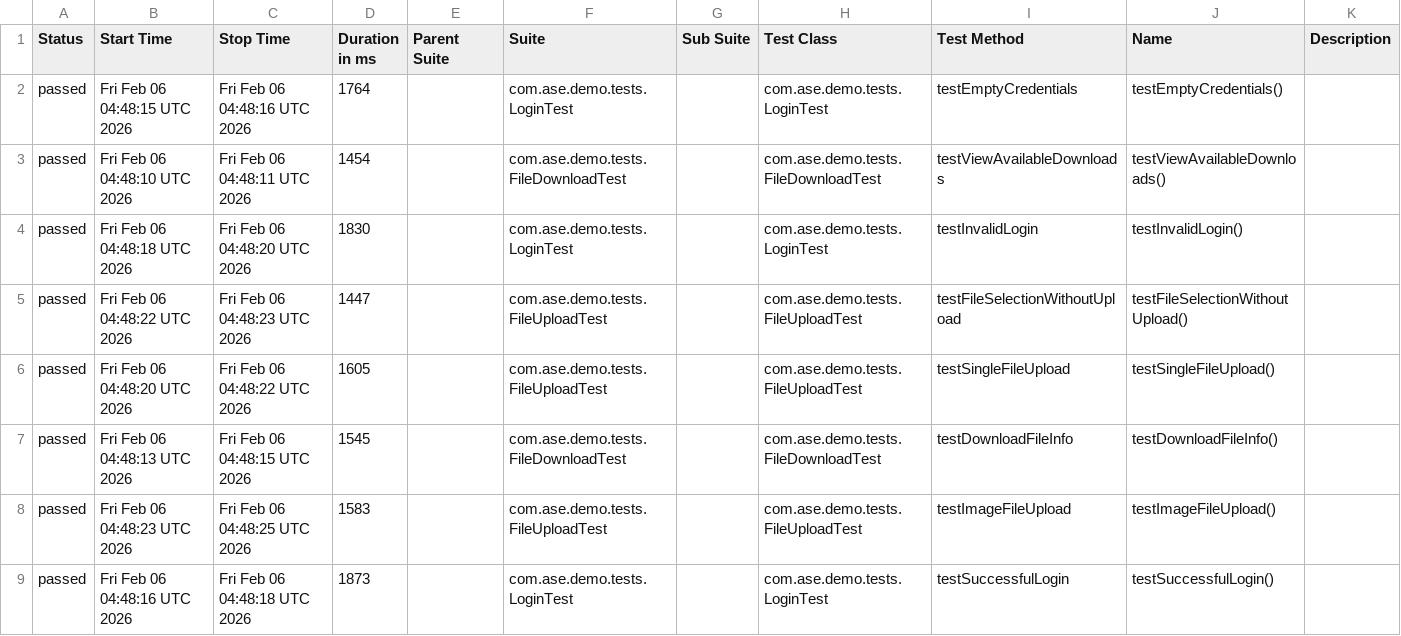
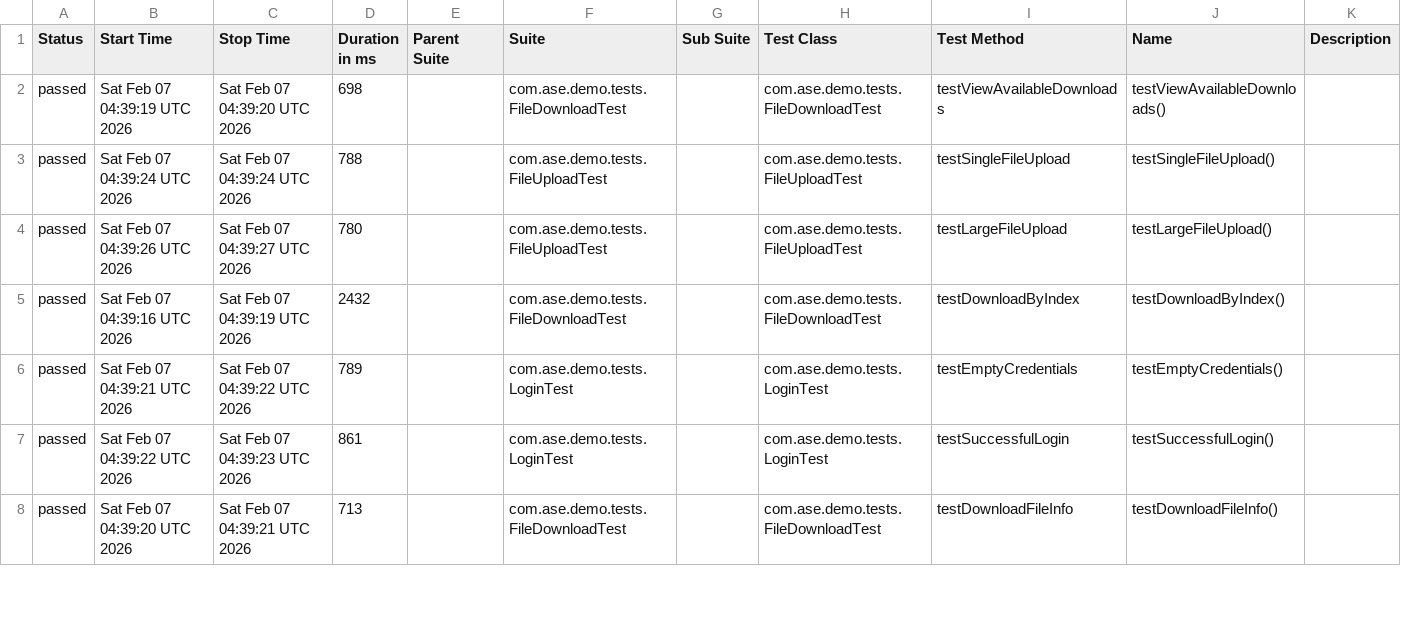
Before and after one commit to Agile-Software-Engineering-25/demo-system-test, a CSV file: full/data/suites.csv, drawn as a sheet; only a part is shown; the diff covers the shown part only.

```diff
--- a/full/data/suites.csv
+++ b/full/data/suites.csv
@@ -1,9 +1,8 @@
 "Status","Start Time","Stop Time","Duration in ms","Parent Suite","Suite","Sub Suite","Test Class","Test Method","Name","Description"
-"passed","Fri Feb 06 04:48:15 UTC 2026","Fri Feb 06 04:48:16 UTC 2026","1764","","com.ase.demo.tests.LoginTest","","com.ase.demo.tests.LoginTest","testEmptyCredentials","testEmptyCredentials()",""
-"passed","Fri Feb 06 04:48:10 UTC 2026","Fri Feb 06 04:48:11 UTC 2026","1454","","com.ase.demo.tests.FileDownloadTest","","com.ase.demo.tests.FileDownloadTest","testViewAvailableDownloads","testViewAvailableDownloads()",""
-"passed","Fri Feb 06 04:48:18 UTC 2026","Fri Feb 06 04:48:20 UTC 2026","1830","","com.ase.demo.tests.LoginTest","","com.ase.demo.tests.LoginTest","testInvalidLogin","testInvalidLogin()",""
-"passed","Fri Feb 06 04:48:22 UTC 2026","Fri Feb 06 04:48:23 UTC 2026","1447","","com.ase.demo.tests.FileUploadTest","","com.ase.demo.tests.FileUploadTest","testFileSelectionWithoutUpload","testFileSelectionWithoutUpload()",""
-"passed","Fri Feb 06 04:48:20 UTC 2026","Fri Feb 06 04:48:22 UTC 2026","1605","","com.ase.demo.tests.FileUploadTest","","com.ase.demo.tests.FileUploadTest","testSingleFileUpload","testSingleFileUpload()",""
-"passed","Fri Feb 06 04:48:13 UTC 2026","Fri Feb 06 04:48:15 UTC 2026","1545","","com.ase.demo.tests.FileDownloadTest","","com.ase.demo.tests.FileDownloadTest","testDownloadFileInfo","testDownloadFileInfo()",""
-"passed","Fri Feb 06 04:48:23 UTC 2026","Fri Feb 06 04:48:25 UTC 2026","1583","","com.ase.demo.tests.FileUploadTest","","com.ase.demo.tests.FileUploadTest","testImageFileUpload","testImageFileUpload()",""
-"passed","Fri Feb 06 04:48:16 UTC 2026","Fri Feb 06 04:48:18 UTC 2026","1873","","com.ase.demo.tests.LoginTest","","com.ase.demo.tests.LoginTest","testSuccessfulLogin","testSuccessfulLogin()",""
+"passed","Sat Feb 07 04:39:19 UTC 2026","Sat Feb 07 04:39:20 UTC 2026","698","","com.ase.demo.tests.FileDownloadTest","","com.ase.demo.tests.FileDownloadTest","testViewAvailableDownloads","testViewAvailableDownloads()",""
+"passed","Sat Feb 07 04:39:24 UTC 2026","Sat Feb 07 04:39:24 UTC 2026","788","","com.ase.demo.tests.FileUploadTest","","com.ase.demo.tests.FileUploadTest","testSingleFileUpload","testSingleFileUpload()",""
+"passed","Sat Feb 07 04:39:26 UTC 2026","Sat Feb 07 04:39:27 UTC 2026","780","","com.ase.demo.tests.FileUploadTest","","com.ase.demo.tests.FileUploadTest","testLargeFileUpload","testLargeFileUpload()",""
+"passed","Sat Feb 07 04:39:16 UTC 2026","Sat Feb 07 04:39:19 UTC 2026","2432","","com.ase.demo.tests.FileDownloadTest","","com.ase.demo.tests.FileDownloadTest","testDownloadByIndex","testDownloadByIndex()",""
+"passed","Sat Feb 07 04:39:21 UTC 2026","Sat Feb 07 04:39:22 UTC 2026","789","","com.ase.demo.tests.LoginTest","","com.ase.demo.tests.LoginTest","testEmptyCredentials","testEmptyCredentials()",""
+"passed","Sat Feb 07 04:39:22 UTC 2026","Sat Feb 07 04:39:23 UTC 2026","861","","com.ase.demo.tests.LoginTest","","com.ase.demo.tests.LoginTest","testSuccessfulLogin","testSuccessfulLogin()",""
+"passed","Sat Feb 07 04:39:20 UTC 2026","Sat Feb 07 04:39:21 UTC 2026","713","","com.ase.demo.tests.FileDownloadTest","","com.ase.demo.tests.FileDownloadTest","testDownloadFileInfo","testDownloadFileInfo()",""
```
Also changed, not shown: 1 added row and 15 edited cells elsewhere in this file, 36 other files.
